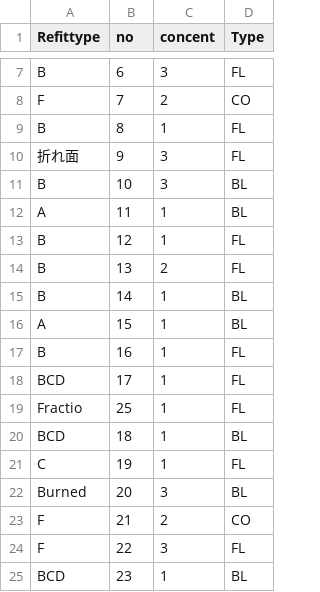
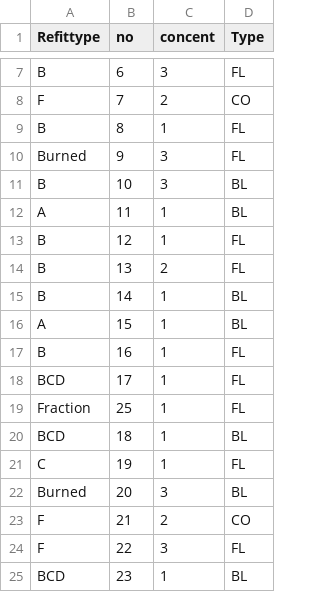
Before and after one commit to ryosuke1914/YY8, a CSV file: YY8-Refitted.csv, drawn as a sheet; only a part is shown, gaps mark what is left out.

Commit message:
Update YY8-Refitted.csv

```diff
--- a/YY8-Refitted.csv
+++ b/YY8-Refitted.csv
@@ -9,3 +9,3 @@ F,7,2,CO
 B,8,1,FL
-折れ面,9,3,FL
+Burned,9,3,FL
 B,10,3,BL
@@ -18,3 +18,3 @@ B,16,1,FL
 BCD,17,1,FL
-Fractio,25,1,FL
+Fraction,25,1,FL
 BCD,18,1,BL
```
